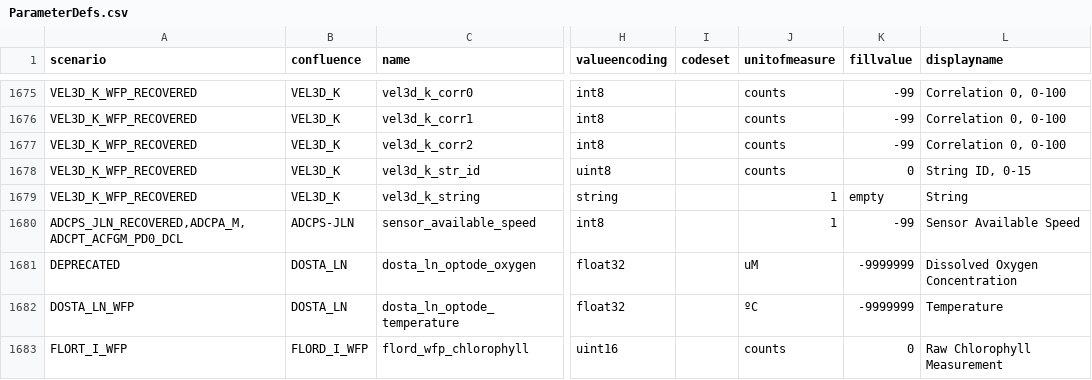
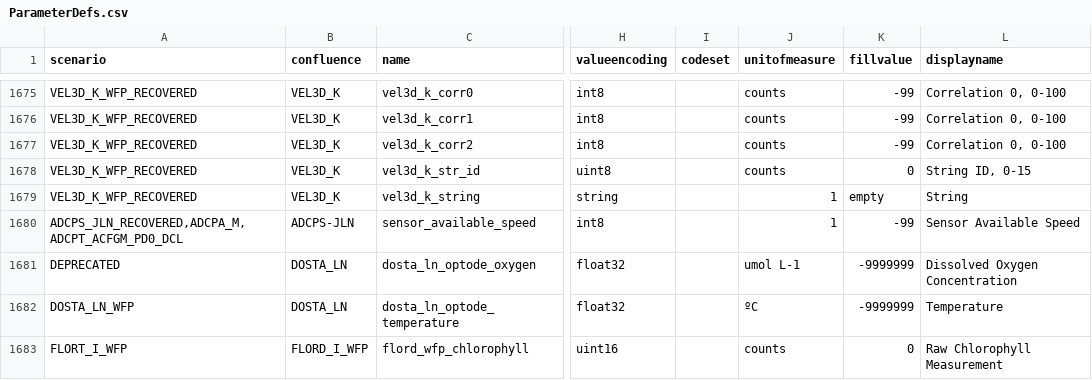
Before and after one commit to oceanobservatories/preload-database, a CSV file: csv/ParameterDefs.csv, drawn as a sheet; only a part is shown, gaps mark what is left out; the diff names each change by its address in the sheet, - before the commit and + after, or states it on an @@ line.

Commit message:
Converts unit string from uM to umol L-1 for downstream systems

```diff
--- a/csv/ParameterDefs.csv
+++ b/csv/ParameterDefs.csv
-J1681 (unitofmeasure): uM
+J1681 (unitofmeasure): umol L-1
```
